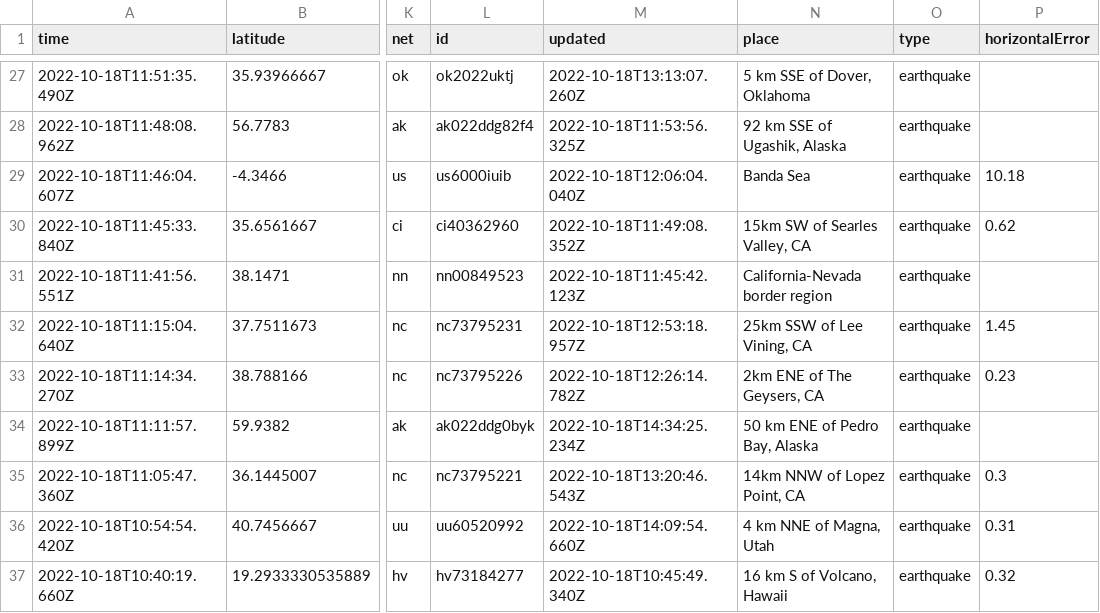
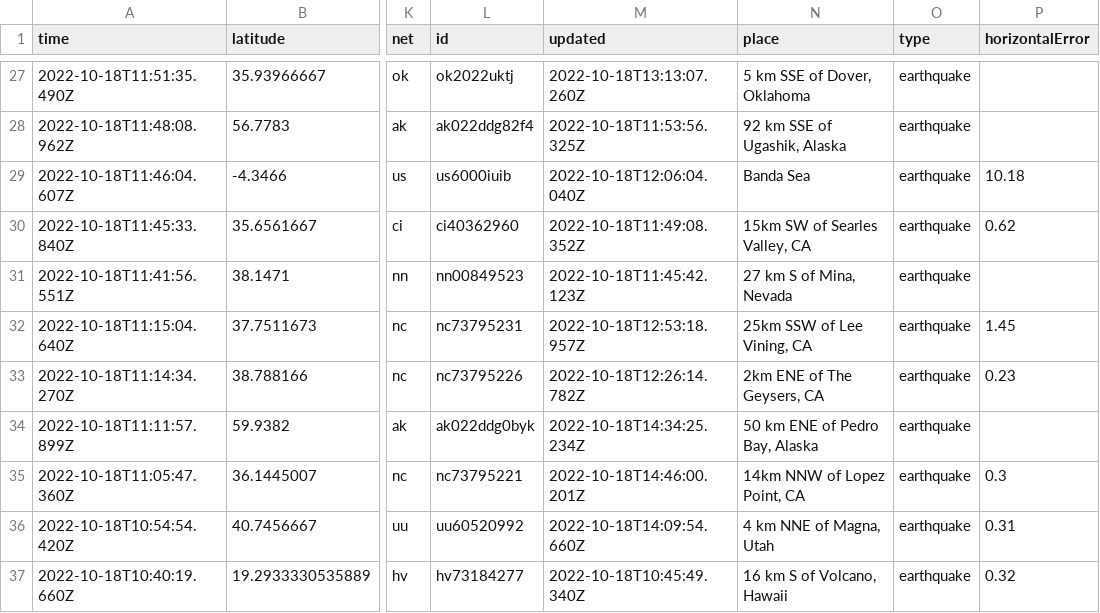
Before and after one commit to marypasciak/nicar-2022-github-actions, a CSV file: usgs_current.csv, drawn as a sheet; only a part is shown, gaps mark what is left out; the diff covers the shown part only; the diff names each change by its address in the sheet, - before the commit and + after, or states it on an @@ line.

```diff
--- a/usgs_current.csv
+++ b/usgs_current.csv
-N31 (place): California-Nevada border region
+N31 (place): 27 km S of Mina, Nevada
-M35 (updated): 2022-10-18T13:20:46.543Z
+M35 (updated): 2022-10-18T14:46:00.201Z
```
Also changed, not shown: 1 added row, 4 removed rows and 40 edited cells elsewhere in this file.
